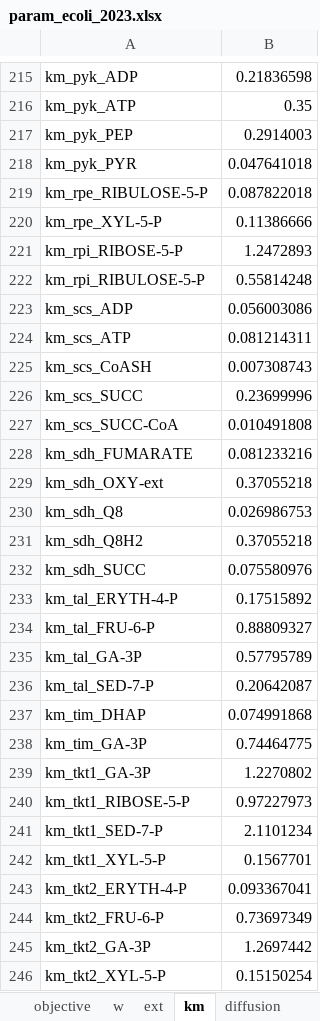
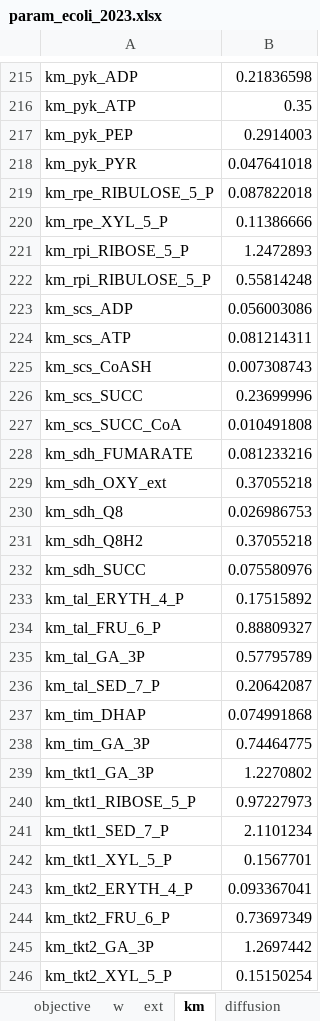
Before and after one commit to EmmaCrisci/LBBEModelisation, an Excel workbook: ecoliModel/param_ecoli_2023.xlsx, sheet km, drawn as a sheet; only a part is shown, gaps mark what is left out; values as stored, in another font and other column widths than the file's, no borders; the diff covers the shown part only; the diff names each change by its address in the sheet, - before the commit and + after, or states it on an @@ line.

```diff
--- a/ecoliModel/param_ecoli_2023.xlsx (sheet km)
+++ b/ecoliModel/param_ecoli_2023.xlsx (sheet km)
-A219: km_rpe_RIBULOSE-5-P
+A219: km_rpe_RIBULOSE_5_P
-A220: km_rpe_XYL-5-P
+A220: km_rpe_XYL_5_P
-A221: km_rpi_RIBOSE-5-P
+A221: km_rpi_RIBOSE_5_P
-A222: km_rpi_RIBULOSE-5-P
+A222: km_rpi_RIBULOSE_5_P
-A227: km_scs_SUCC-CoA
+A227: km_scs_SUCC_CoA
-A229: km_sdh_OXY-ext
+A229: km_sdh_OXY_ext
-A233: km_tal_ERYTH-4-P
+A233: km_tal_ERYTH_4_P
-A234: km_tal_FRU-6-P
+A234: km_tal_FRU_6_P
-A235: km_tal_GA-3P
+A235: km_tal_GA_3P
-A236: km_tal_SED-7-P
+A236: km_tal_SED_7_P
-A238: km_tim_GA-3P
+A238: km_tim_GA_3P
-A239: km_tkt1_GA-3P
+A239: km_tkt1_GA_3P
-A240: km_tkt1_RIBOSE-5-P
+A240: km_tkt1_RIBOSE_5_P
-A241: km_tkt1_SED-7-P
+A241: km_tkt1_SED_7_P
-A242: km_tkt1_XYL-5-P
+A242: km_tkt1_XYL_5_P
-A243: km_tkt2_ERYTH-4-P
+A243: km_tkt2_ERYTH_4_P
-A244: km_tkt2_FRU-6-P
+A244: km_tkt2_FRU_6_P
-A245: km_tkt2_GA-3P
+A245: km_tkt2_GA_3P
-A246: km_tkt2_XYL-5-P
+A246: km_tkt2_XYL_5_P
```
Also changed, not shown: 87 edited cells elsewhere in this sheet, 1 other file.
